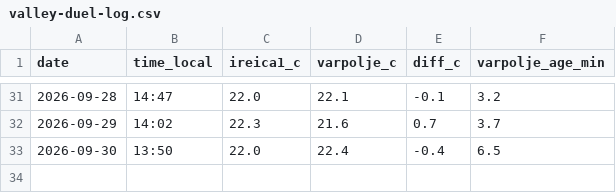
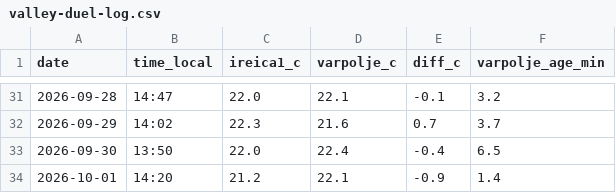
Before and after one commit to ibanezar/weather-station, a CSV file: data/valley-duel-log.csv, drawn as a sheet; only a part is shown, gaps mark what is left out; the diff names each change by its address in the sheet, - before the commit and + after, or states it on an @@ line.

Commit message:
data: dolinski dvoboj 2026-10-01 [skip ci]

```diff
--- a/data/valley-duel-log.csv
+++ b/data/valley-duel-log.csv
+row 34: 2026-10-01 | 14:20 | 21.2 | 22.1 | -0.9 | 1.4
```
